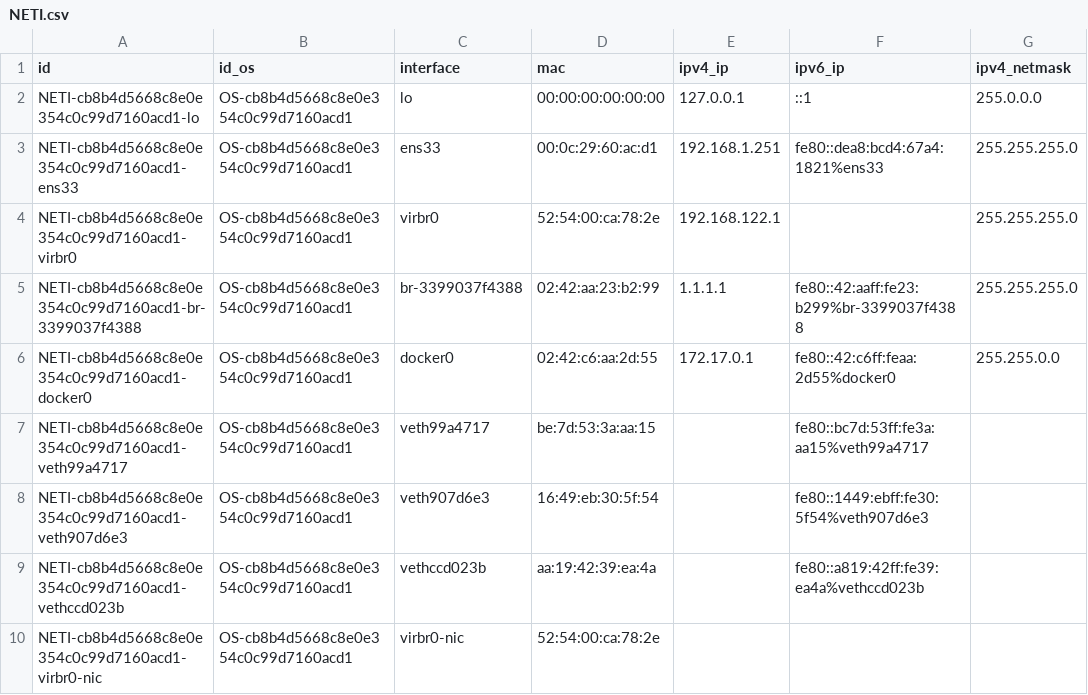
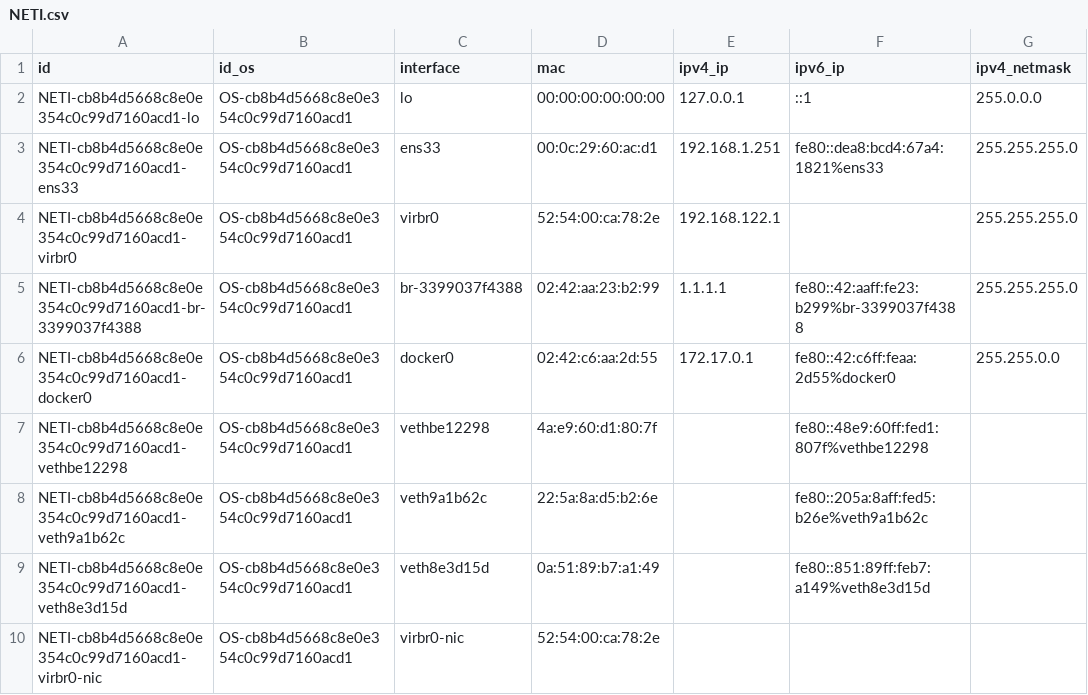
Before and after one commit to kylechenoO/AIOPS_PLATFORM, a CSV file: CMDB/Asset/csv/NETI.csv, drawn as a sheet; only a part is shown; the diff names each change by its address in the sheet, - before the commit and + after, or states it on an @@ line.

```diff
--- a/CMDB/Asset/csv/NETI.csv
+++ b/CMDB/Asset/csv/NETI.csv
-A7 (id): NETI-cb8b4d5668c8e0e354c0c99d7160acd1-veth99a4717
+A7 (id): NETI-cb8b4d5668c8e0e354c0c99d7160acd1-vethbe12298
-C7 (interface): veth99a4717
+C7 (interface): vethbe12298
-D7 (mac): be:7d:53:3a:aa:15
+D7 (mac): 4a:e9:60:d1:80:7f
-F7 (ipv6_ip): fe80::bc7d:53ff:fe3a:aa15%veth99a4717
+F7 (ipv6_ip): fe80::48e9:60ff:fed1:807f%vethbe12298
-A8 (id): NETI-cb8b4d5668c8e0e354c0c99d7160acd1-veth907d6e3
+A8 (id): NETI-cb8b4d5668c8e0e354c0c99d7160acd1-veth9a1b62c
-C8 (interface): veth907d6e3
+C8 (interface): veth9a1b62c
-D8 (mac): 16:49:eb:30:5f:54
+D8 (mac): 22:5a:8a:d5:b2:6e
-F8 (ipv6_ip): fe80::1449:ebff:fe30:5f54%veth907d6e3
+F8 (ipv6_ip): fe80::205a:8aff:fed5:b26e%veth9a1b62c
-A9 (id): NETI-cb8b4d5668c8e0e354c0c99d7160acd1-vethccd023b
+A9 (id): NETI-cb8b4d5668c8e0e354c0c99d7160acd1-veth8e3d15d
-C9 (interface): vethccd023b
+C9 (interface): veth8e3d15d
-D9 (mac): aa:19:42:39:ea:4a
+D9 (mac): 0a:51:89:b7:a1:49
-F9 (ipv6_ip): fe80::a819:42ff:fe39:ea4a%vethccd023b
+F9 (ipv6_ip): fe80::851:89ff:feb7:a149%veth8e3d15d
```
Also changed, not shown: CMDB/Asset/csv/DOCKER.csv, CMDB/Asset/csv/OS.csv, 12 other files.
